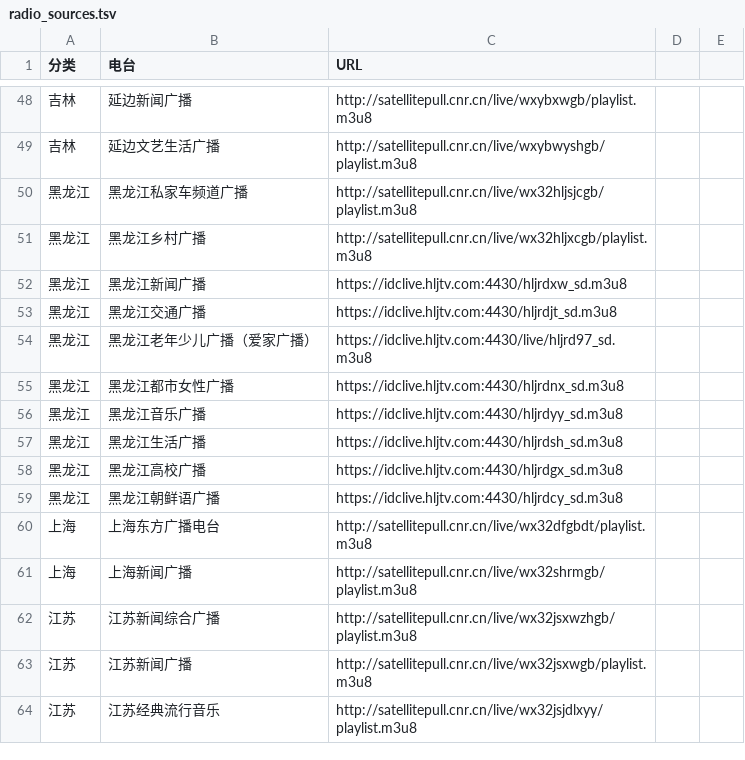
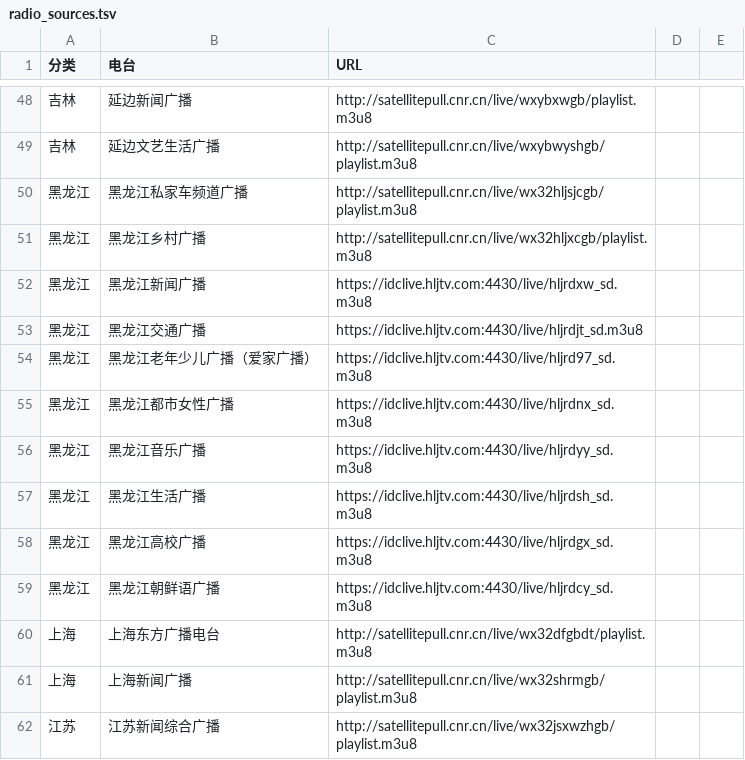
Before and after one commit to dustincys/emacs-radio, a TSV file: radio_sources.tsv, drawn as a sheet; only a part is shown, gaps mark what is left out; the shorter side is filled out with more unchanged rows.

Commit message:
update

```diff
--- a/radio_sources.tsv
+++ b/radio_sources.tsv
@@ -51,10 +51,10 @@
 黑龙江	黑龙江乡村广播	http://satellitepull.cnr.cn/live/wx32hljxcgb/playlist.m3u8
-黑龙江	黑龙江新闻广播	https://idclive.hljtv.com:4430/hljrdxw_sd.m3u8
-黑龙江	黑龙江交通广播	https://idclive.hljtv.com:4430/hljrdjt_sd.m3u8
+黑龙江	黑龙江新闻广播	https://idclive.hljtv.com:4430/live/hljrdxw_sd.m3u8
+黑龙江	黑龙江交通广播	https://idclive.hljtv.com:4430/live/hljrdjt_sd.m3u8
 黑龙江	黑龙江老年少儿广播（爱家广播）	https://idclive.hljtv.com:4430/live/hljrd97_sd.m3u8
-黑龙江	黑龙江都市女性广播	https://idclive.hljtv.com:4430/hljrdnx_sd.m3u8
-黑龙江	黑龙江音乐广播	https://idclive.hljtv.com:4430/hljrdyy_sd.m3u8
-黑龙江	黑龙江生活广播	https://idclive.hljtv.com:4430/hljrdsh_sd.m3u8
-黑龙江	黑龙江高校广播	https://idclive.hljtv.com:4430/hljrdgx_sd.m3u8
-黑龙江	黑龙江朝鲜语广播	https://idclive.hljtv.com:4430/hljrdcy_sd.m3u8
+黑龙江	黑龙江都市女性广播	https://idclive.hljtv.com:4430/live/hljrdnx_sd.m3u8
+黑龙江	黑龙江音乐广播	https://idclive.hljtv.com:4430/live/hljrdyy_sd.m3u8
+黑龙江	黑龙江生活广播	https://idclive.hljtv.com:4430/live/hljrdsh_sd.m3u8
+黑龙江	黑龙江高校广播	https://idclive.hljtv.com:4430/live/hljrdgx_sd.m3u8
+黑龙江	黑龙江朝鲜语广播	https://idclive.hljtv.com:4430/live/hljrdcy_sd.m3u8
 上海	上海东方广播电台	http://satellitepull.cnr.cn/live/wx32dfgbdt/playlist.m3u8
```
